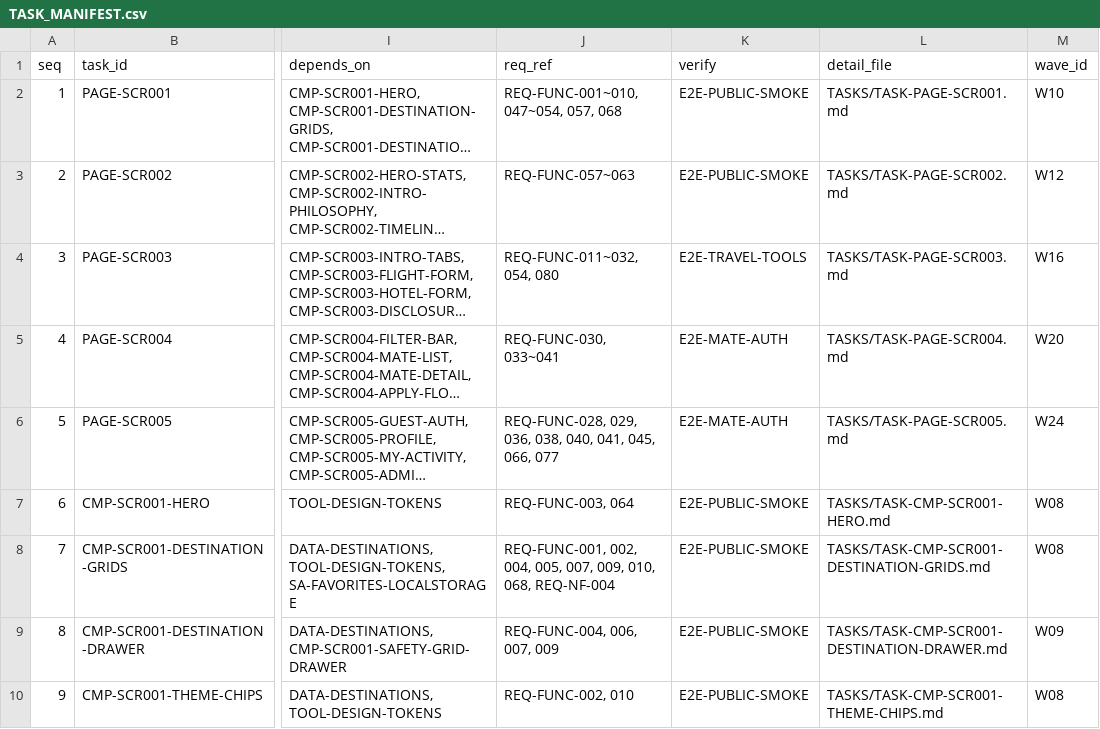
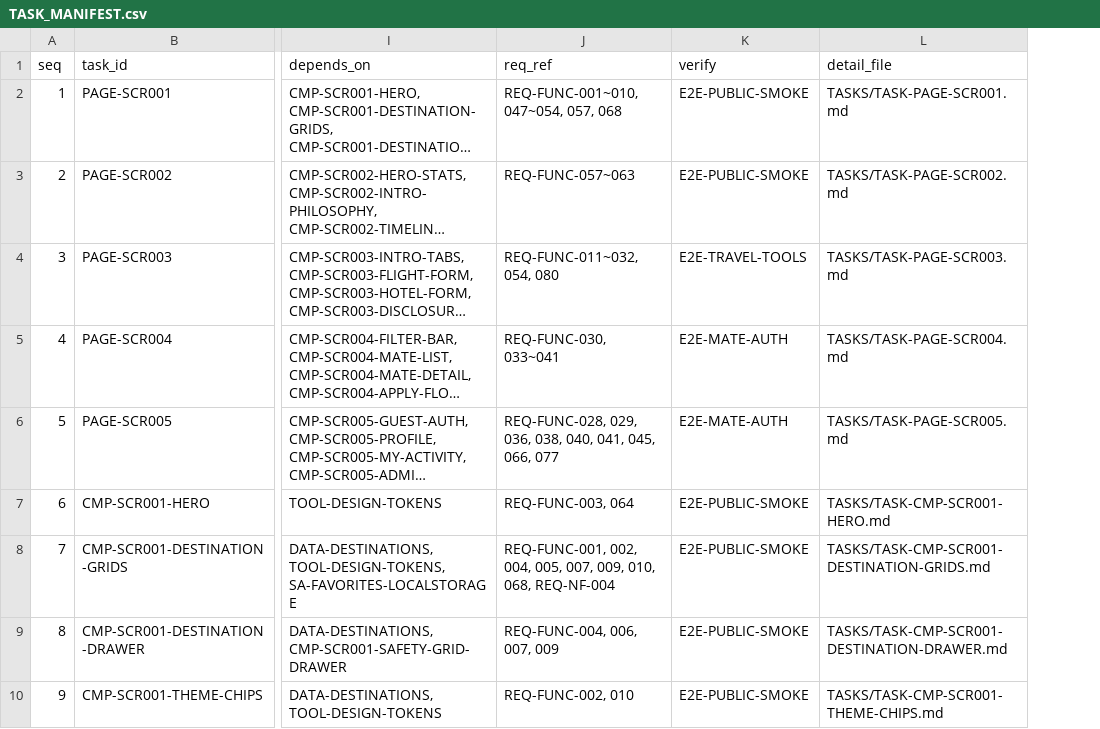
Before and after one commit to vernal-x/free-traveler, a CSV file: app/TASKS/TASK_MANIFEST.csv, drawn as a sheet; only a part is shown, gaps mark what is left out; long unchanged cells end in …; the diff names each change by its address in the sheet, - before the commit and + after, or states it on an @@ line.

```diff
--- a/app/TASKS/TASK_MANIFEST.csv
+++ b/app/TASKS/TASK_MANIFEST.csv
-column M (wave_id), rows 2-10: W10 | W12 | W16 | W20 | W24 | W08 | W08 | W09 | W08
```
Also changed, not shown: 29 other files.
